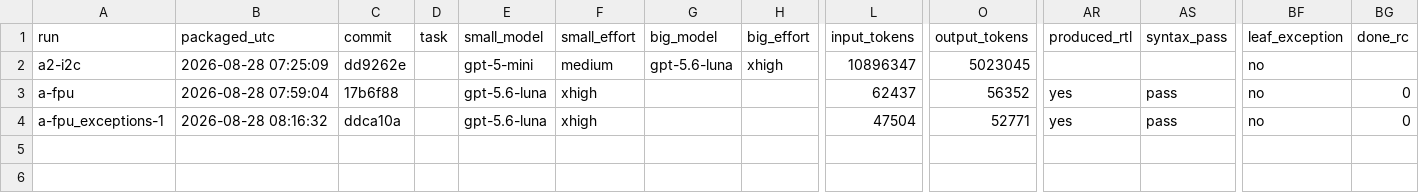
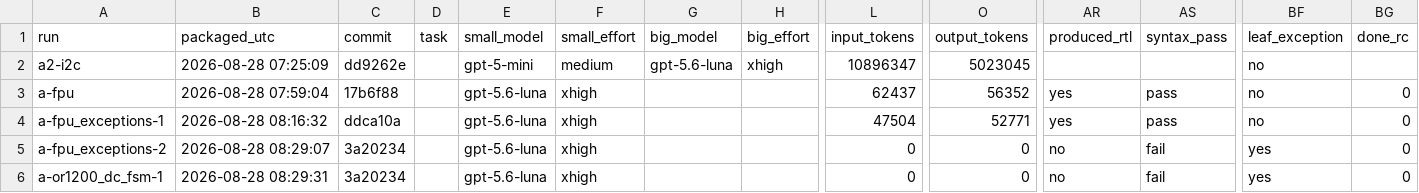
Before and after one commit to polrolnik2/Veri-Sure, a CSV file: benchmarks/telemetry.csv, drawn as a sheet; only a part is shown, gaps mark what is left out; rows hold the shown columns only; the diff names each change by its address in the sheet, - before the commit and + after, or states it on an @@ line.

```diff
--- a/benchmarks/telemetry.csv
+++ b/benchmarks/telemetry.csv
+row 5: a-fpu_exceptions-2 | 2026-08-28 08:29:07 | 3a20234 |  | gpt-5.6-luna | xhigh |  |  | 0 | 0 | no | fail | yes | 0
+row 6: a-or1200_dc_fsm-1 | 2026-08-28 08:29:31 | 3a20234 |  | gpt-5.6-luna | xhigh |  |  | 0 | 0 | no | fail | yes | 0
```
Also changed, not shown: 2 other files.
